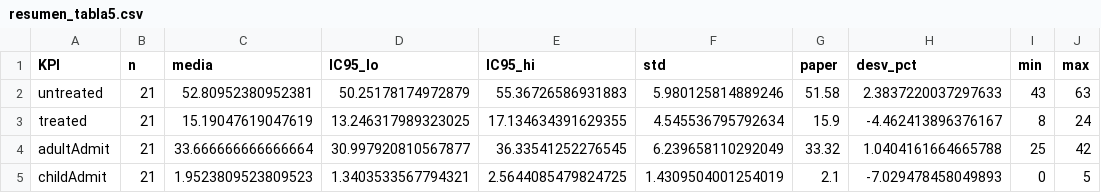
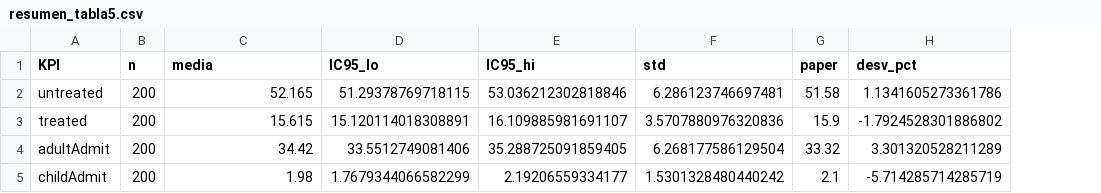
Before and after one commit to Saanhevi/Proyecto-Modelos-y-Simulacion, a CSV file: Entrega5_paquete_joint/csv/resumen_tabla5.csv, drawn as a sheet; the diff names each change by its address in the sheet, - before the commit and + after, or states it on an @@ line.

```diff
--- a/Entrega5_paquete_joint/csv/resumen_tabla5.csv
+++ b/Entrega5_paquete_joint/csv/resumen_tabla5.csv
-column I (min), rows 2-5: 43 | 8 | 25 | 0
-column J (max), rows 2-5: 63 | 24 | 42 | 5
-B2:B5 (n): 21
+B2:B5 (n): 200
-C2 (media): 52.80952380952381
+C2 (media): 52.165
-D2 (IC95_lo): 50.25178174972879
+D2 (IC95_lo): 51.29378769718115
-E2 (IC95_hi): 55.36726586931883
+E2 (IC95_hi): 53.036212302818846
-F2 (std): 5.980125814889246
+F2 (std): 6.286123746697481
-H2 (desv_pct): 2.3837220037297633
+H2 (desv_pct): 1.1341605273361786
-C3 (media): 15.19047619047619
+C3 (media): 15.615
-D3 (IC95_lo): 13.246317989323025
+D3 (IC95_lo): 15.120114018308891
-E3 (IC95_hi): 17.134634391629355
+E3 (IC95_hi): 16.109885981691107
-F3 (std): 4.545536795792634
+F3 (std): 3.5707880976320836
-H3 (desv_pct): -4.462413896376167
+H3 (desv_pct): -1.7924528301886802
-C4 (media): 33.666666666666664
+C4 (media): 34.42
-D4 (IC95_lo): 30.997920810567877
+D4 (IC95_lo): 33.5512749081406
-E4 (IC95_hi): 36.33541252276545
+E4 (IC95_hi): 35.288725091859405
-F4 (std): 6.239658110292049
+F4 (std): 6.268177586129504
-H4 (desv_pct): 1.0404161664665788
+H4 (desv_pct): 3.301320528211289
-C5 (media): 1.9523809523809523
+C5 (media): 1.98
-D5 (IC95_lo): 1.3403533567794321
+D5 (IC95_lo): 1.7679344066582299
-E5 (IC95_hi): 2.5644085479824725
+E5 (IC95_hi): 2.19206559334177
-F5 (std): 1.4309504001254019
+F5 (std): 1.5301328480440242
-H5 (desv_pct): -7.029478458049893
+H5 (desv_pct): -5.714285714285719
```
Also changed, not shown: Entrega5_paquete_joint/csv/resumen_tabla3.csv, 31 other files.
